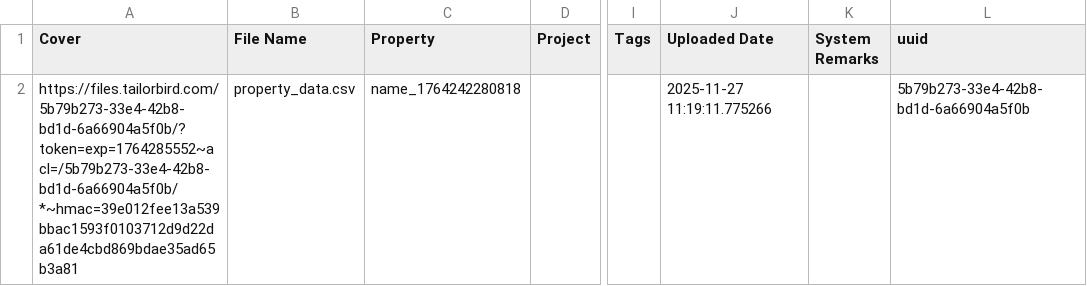
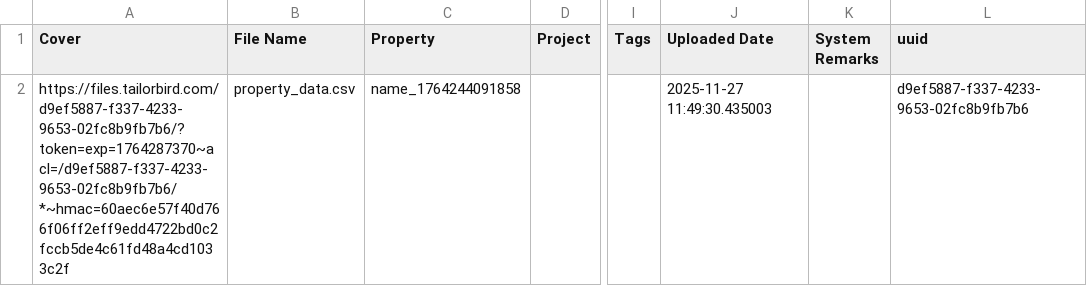
Before and after one commit to Harshalogy/Tailorbird_ui_automation, a CSV file: downloads/file_upload-data.csv, drawn as a sheet; only a part is shown, gaps mark what is left out; the diff names each change by its address in the sheet, - before the commit and + after, or states it on an @@ line.

```diff
--- a/downloads/file_upload-data.csv
+++ b/downloads/file_upload-data.csv
-A2 (Cover): https://files.tailorbird.com/5b79b273-33e4-42b8-bd1d-6a66904a5f0b/?token=exp=1764285552~acl=/5b79b273-33e4-42b8-bd1d-6a66904a5f0b/*~hmac=39e012fee13a539bbac1593f0103712d9d22da61de4cbd869bdae35ad65b3a81
+A2 (Cover): https://files.tailorbird.com/d9ef5887-f337-4233-9653-02fc8b9fb7b6/?token=exp=1764287370~acl=/d9ef5887-f337-4233-9653-02fc8b9fb7b6/*~hmac=60aec6e57f40d766f06ff2eff9edd4722bd0c2fccb5de4c61fd48a4cd1033c2f
-C2 (Property): name_1764242280818
+C2 (Property): name_1764244091858
-J2 (Uploaded Date): 2025-11-27 11:19:11.775266
+J2 (Uploaded Date): 2025-11-27 11:49:30.435003
-L2 (uuid): 5b79b273-33e4-42b8-bd1d-6a66904a5f0b
+L2 (uuid): d9ef5887-f337-4233-9653-02fc8b9fb7b6
```
Also changed, not shown: 4 other files.
